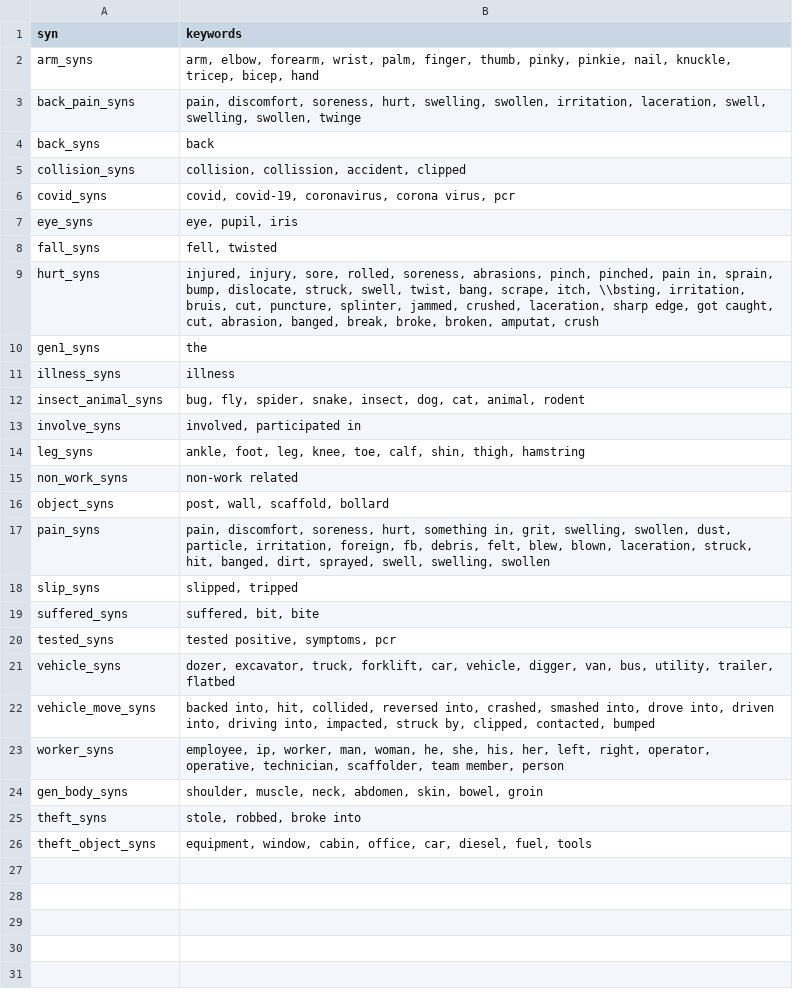
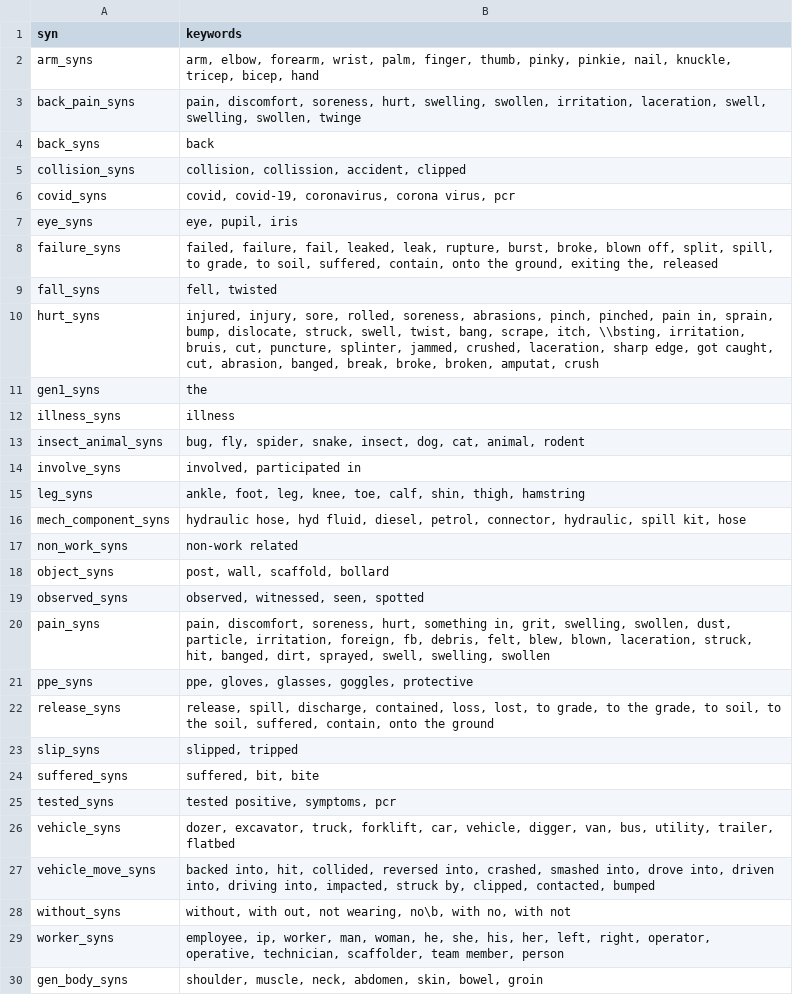
Before and after one commit to 3minuterecord/safety_report_topic_classification, a CSV file: synonyms.csv, drawn as a sheet; only a part is shown; the shorter side is filled out with more unchanged rows; the diff names each change by its address in the sheet, - before the commit and + after, or states it on an @@ line.

Commit message:
Add basic ppe non-compliance and hyd fluid spill rules

```diff
--- a/synonyms.csv
+++ b/synonyms.csv
+row 8: failure_syns | failed, failure, fail, leaked, leak, rupture, burst, broke, blown off, split, spill, to grade, to soil, suffered, contain, onto the ground, exiting the, released
+row 16: mech_component_syns | hydraulic hose, hyd fluid, diesel, petrol, connector, hydraulic, spill kit, hose
+row 19: observed_syns | observed, witnessed, seen, spotted
+row 21: ppe_syns | ppe, gloves, glasses, goggles, protective
+row 22: release_syns | release, spill, discharge, contained, loss, lost, to grade, to the grade, to soil, to the soil, suffered, contain, onto the ground
+row 28: without_syns | without, with out, not wearing, no\b, with no, with not
```
Also changed, not shown: rules.csv, 4 other files.
